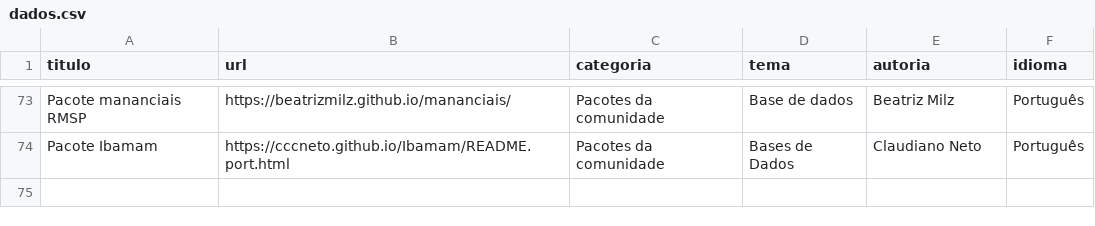
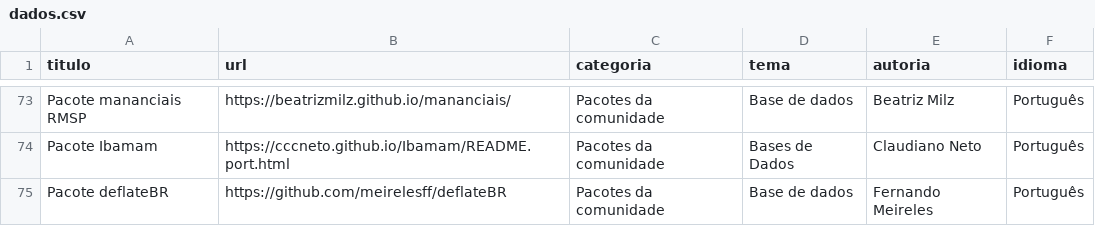
Before and after one commit to beatrizmilz/materiais_estudo_R, a CSV file: inst/dados.csv, drawn as a sheet; only a part is shown, gaps mark what is left out.

Commit message:
Adiciona pacote deflateBR nos materiais

```diff
--- a/inst/dados.csv
+++ b/inst/dados.csv
@@ -74 +74,2 @@ Pacote mananciais RMSP,https://beatrizmilz.github.io/mananciais/,Pacotes da comu
 Pacote Ibamam,https://cccneto.github.io/Ibamam/README.port.html,Pacotes da comunidade,Bases de Dados,Claudiano Neto,Português
+Pacote deflateBR,https://github.com/meirelesff/deflateBR,Pacotes da comunidade,Base de dados,Fernando Meireles,Português
```
